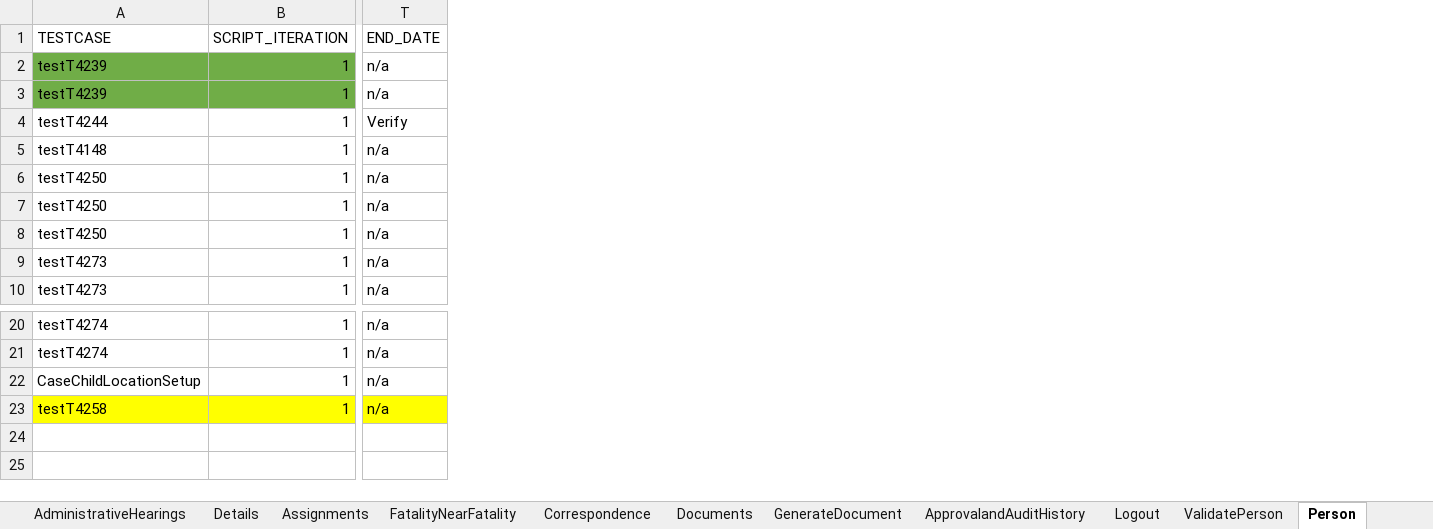
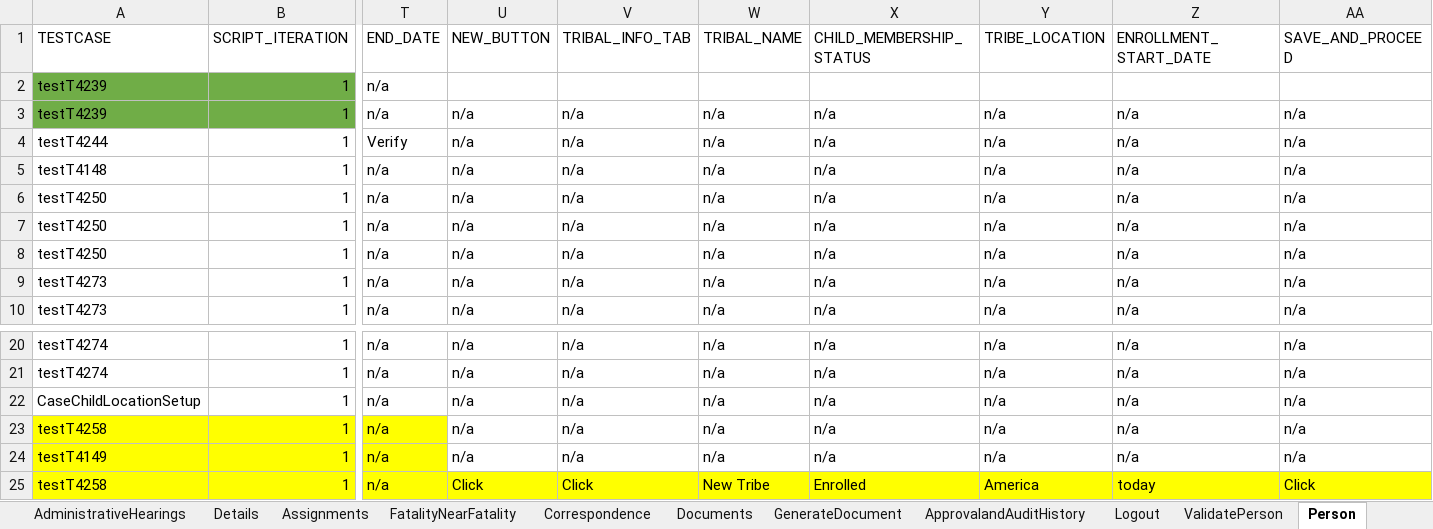
Before and after one commit to nitishhkthakur/Test_Data_repository, an Excel workbook: Folio.xlsx, sheet Person, drawn as a sheet; only a part is shown, gaps mark what is left out; values as stored, in another font and other column widths than the file's, no borders; rows hold the shown columns only; the diff names each change by its address in the sheet, - before the commit and + after, or states it on an @@ line.

Commit message:
Add files via upload

```diff
--- a/Folio.xlsx (sheet Person)
+++ b/Folio.xlsx (sheet Person)
+column U (NEW_BUTTON), rows 3-10: all n/a; rows 20-23: all n/a
+column V (TRIBAL_INFO_TAB), rows 3-10: all n/a; rows 20-23: all n/a
+column W (TRIBAL_NAME), rows 3-10: all n/a; rows 20-23: all n/a
+column X (CHILD_MEMBERSHIP_STATUS), rows 3-10: all n/a; rows 20-23: all n/a
+column Y (TRIBE_LOCATION), rows 3-10: all n/a; rows 20-23: all n/a
+column Z (ENROLLMENT_START_DATE), rows 3-10: all n/a; rows 20-23: all n/a
+column AA (SAVE_AND_PROCEED), rows 3-10: all n/a; rows 20-23: all n/a
+row 24: testT4149 | 1 | n/a | n/a | n/a | n/a | n/a | n/a | n/a | n/a
+row 25: testT4258 | 1 | n/a | Click | Click | New Tribe | Enrolled | America | today | Click
```
Also changed, not shown: sheet SubmitForApproval, sheet PromoteToCase, sheet ContactLog, sheet Documents.
